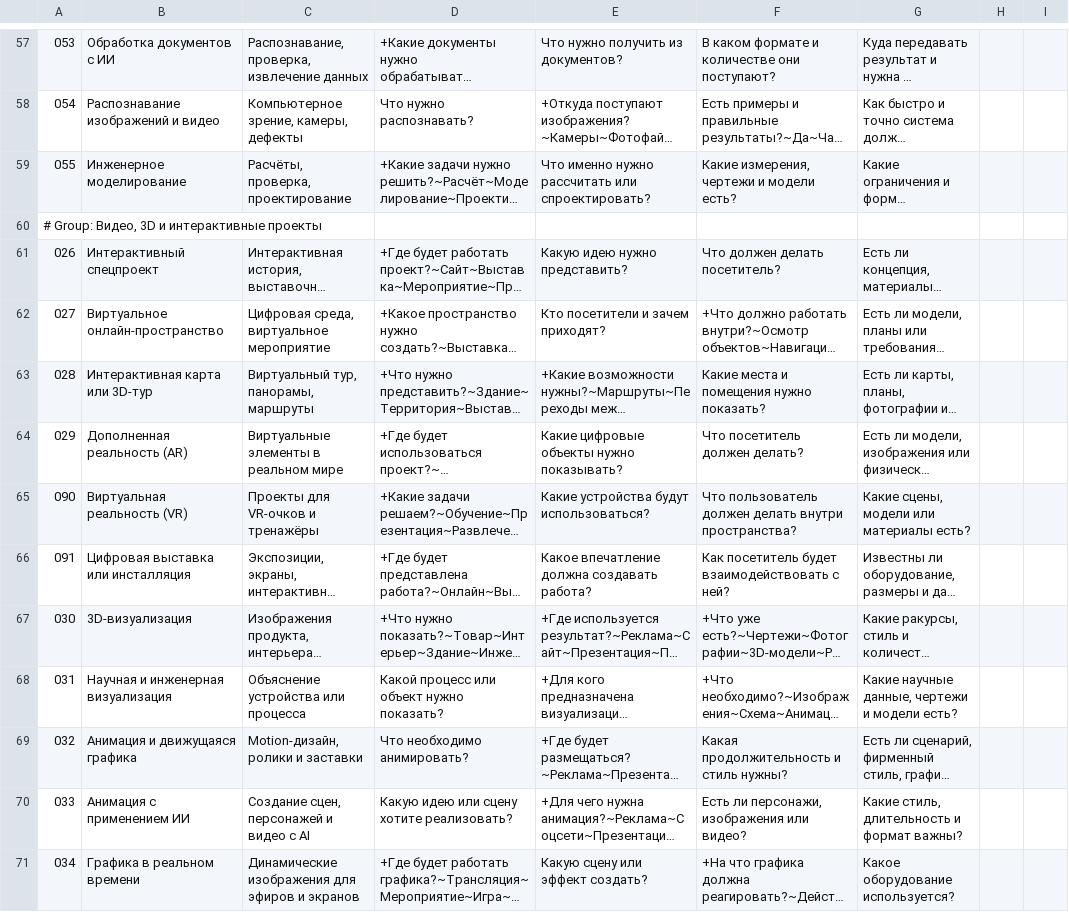
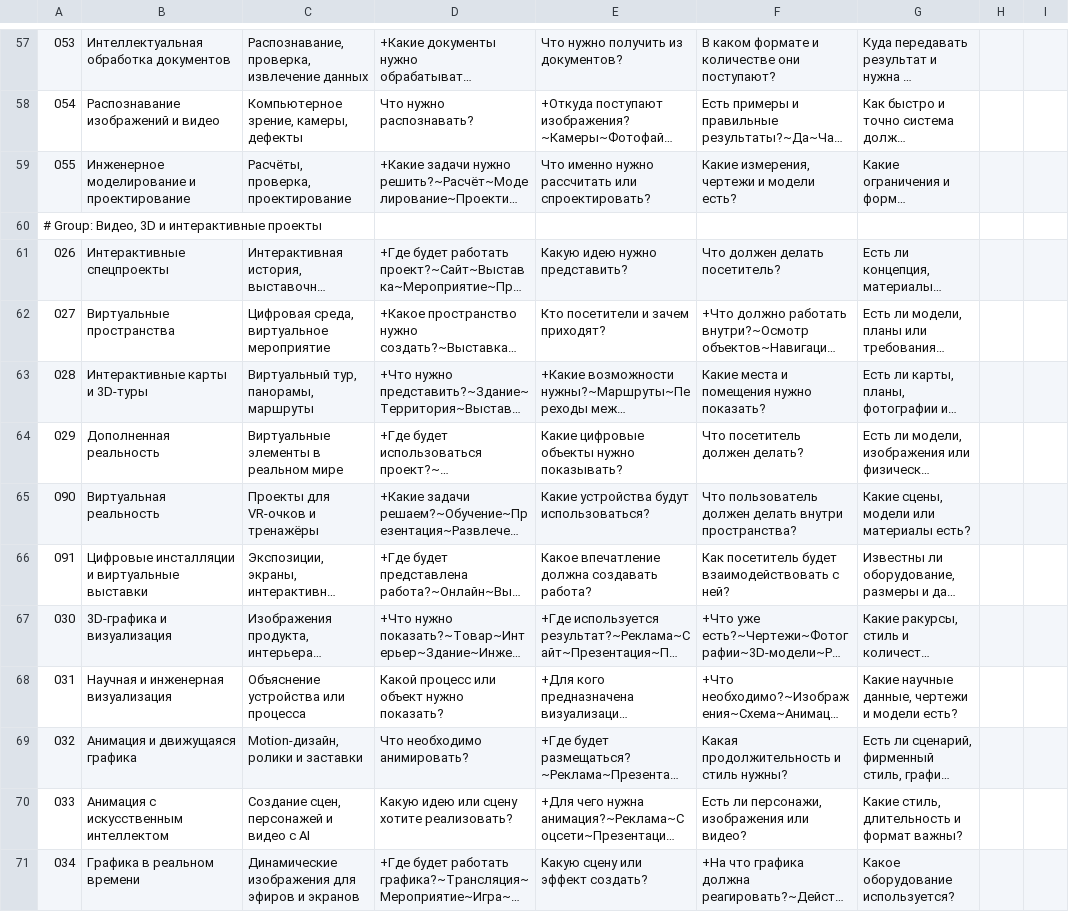
Before and after one commit to rafisusmanov/ARCH, a TSV file: planning/stage-02/contact-briefs.tsv, drawn as a sheet; only a part is shown, gaps mark what is left out; long unchanged cells end in …; the diff covers the shown part only; the diff names each change by its address in the sheet, - before the commit and + after, or states it on an @@ line.

```diff
--- a/planning/stage-02/contact-briefs.tsv
+++ b/planning/stage-02/contact-briefs.tsv
-B57: Обработка документов с ИИ
+B57: Интеллектуальная обработка документов
-B59: Инженерное моделирование
+B59: Инженерное моделирование и проектирование
-B61: Интерактивный спецпроект
+B61: Интерактивные спецпроекты
-B62: Виртуальное онлайн-пространство
+B62: Виртуальные пространства
-B63: Интерактивная карта или 3D-тур
+B63: Интерактивные карты и 3D-туры
-B64: Дополненная реальность (AR)
+B64: Дополненная реальность
-B65: Виртуальная реальность (VR)
+B65: Виртуальная реальность
-B66: Цифровая выставка или инсталляция
+B66: Цифровые инсталляции и виртуальные выставки
-B67: 3D-визуализация
+B67: 3D-графика и визуализация
-B70: Анимация с применением ИИ
+B70: Анимация с искусственным интеллектом
```
Also changed, not shown: 55 edited cells elsewhere in this file, 10 other files.
